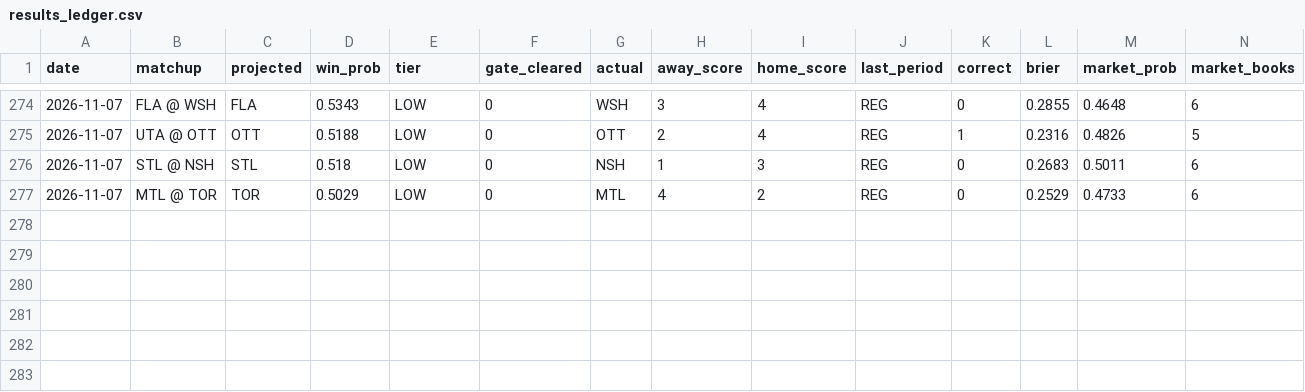
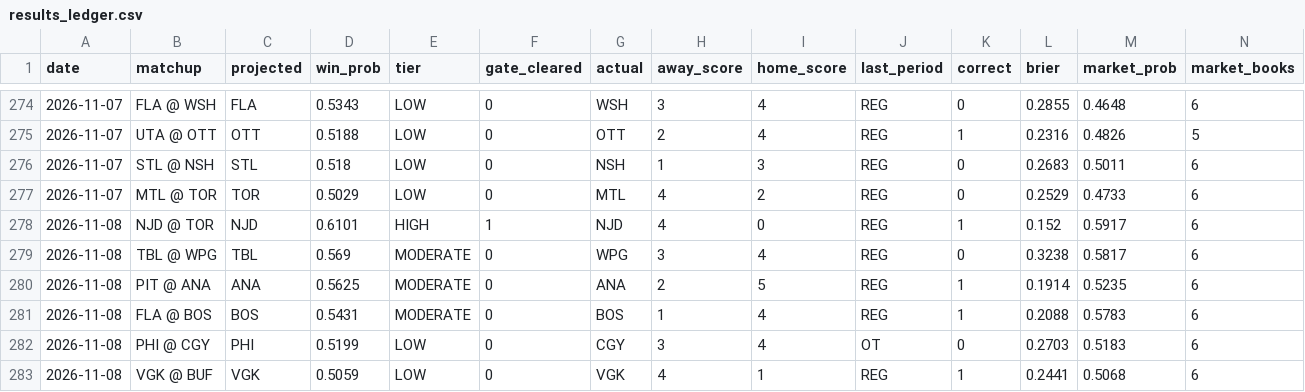
Before and after one commit to JBrady0850/nhl-daily-analytics, a CSV file: state/results_ledger.csv, drawn as a sheet; only a part is shown, gaps mark what is left out; rows hold the shown columns only; the diff names each change by its address in the sheet, - before the commit and + after, or states it on an @@ line.

```diff
--- a/state/results_ledger.csv
+++ b/state/results_ledger.csv
+row 278: 2026-11-08 | NJD @ TOR | NJD | 0.6101 | HIGH | 1 | NJD | 4 | 0 | REG | 1 | 0.152 | 0.5917 | 6
+row 279: 2026-11-08 | TBL @ WPG | TBL | 0.569 | MODERATE | 0 | WPG | 3 | 4 | REG | 0 | 0.3238 | 0.5817 | 6
+row 280: 2026-11-08 | PIT @ ANA | ANA | 0.5625 | MODERATE | 0 | ANA | 2 | 5 | REG | 1 | 0.1914 | 0.5235 | 6
+row 281: 2026-11-08 | FLA @ BOS | BOS | 0.5431 | MODERATE | 0 | BOS | 1 | 4 | REG | 1 | 0.2088 | 0.5783 | 6
+row 282: 2026-11-08 | PHI @ CGY | PHI | 0.5199 | LOW | 0 | CGY | 3 | 4 | OT | 0 | 0.2703 | 0.5183 | 6
+row 283: 2026-11-08 | VGK @ BUF | VGK | 0.5059 | LOW | 0 | VGK | 4 | 1 | REG | 1 | 0.2441 | 0.5068 | 6
```
Also changed, not shown: 7 other files.
